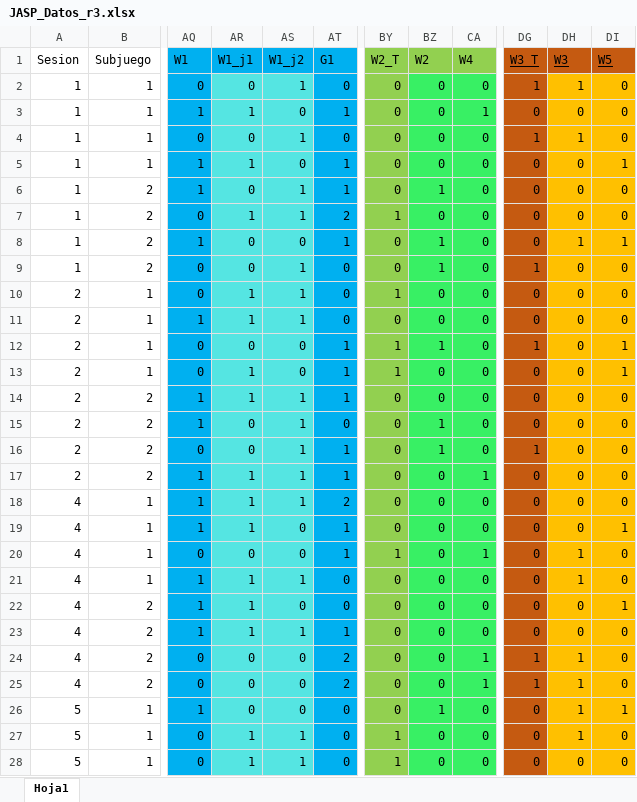
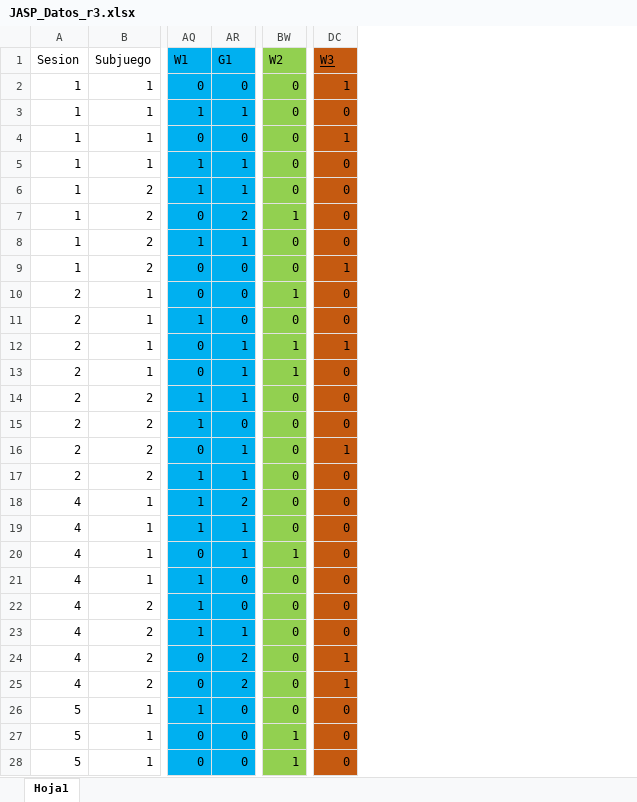
Before and after one commit to JaimeIsFar/Jaime_Lab25, an Excel workbook: Datos/JASP_Datos_r3.xlsx, sheet Hoja1, drawn as a sheet; only a part is shown, gaps mark what is left out; values as stored, in another font and other column widths than the file's, no borders; removed rows and columns are numbered as before the commit, all else as after; the diff covers the shown part only; the diff names each change by its address in the sheet, - before the commit and + after, or states it on an @@ line.

```diff
--- a/Datos/JASP_Datos_r3.xlsx (sheet Hoja1)
+++ b/Datos/JASP_Datos_r3.xlsx (sheet Hoja1)
-column AR (W1_j1), rows 2-28: 0 | 1 | 0 | 1 | 0 | 1 | 0 | 0 | 1 | 1 | 0 | 1 | 1 | 0 | 0 | 1 | 1 | 1 | 0 | 1 | 1 | 1 | 0 | 0 | 0 | 1 | 1
-column AS (W1_j2), rows 2-28: 1 | 0 | 1 | 0 | 1 | 1 | 0 | 1 | 1 | 1 | 0 | 0 | 1 | 1 | 1 | 1 | 1 | 0 | 0 | 1 | 0 | 1 | 0 | 0 | 0 | 1 | 1
-column BY (W2_T), rows 2-28: 0 | 0 | 0 | 0 | 0 | 1 | 0 | 0 | 1 | 0 | 1 | 1 | 0 | 0 | 0 | 0 | 0 | 0 | 1 | 0 | 0 | 0 | 0 | 0 | 0 | 1 | 1
-column CA (W4), rows 2-28: 0 | 1 | 0 | 0 | 0 | 0 | 0 | 0 | 0 | 0 | 0 | 0 | 0 | 0 | 0 | 1 | 0 | 0 | 1 | 0 | 0 | 0 | 1 | 1 | 0 | 0 | 0
-column DG (W3_T), rows 2-28: 1 | 0 | 1 | 0 | 0 | 0 | 0 | 1 | 0 | 0 | 1 | 0 | 0 | 0 | 1 | 0 | 0 | 0 | 0 | 0 | 0 | 0 | 1 | 1 | 0 | 0 | 0
-column DI (W5), rows 2-28: 0 | 0 | 0 | 1 | 0 | 0 | 1 | 0 | 0 | 0 | 1 | 1 | 0 | 0 | 0 | 0 | 0 | 1 | 0 | 0 | 1 | 0 | 0 | 0 | 1 | 0 | 0
-BW2:BW28 fill: #38F064
+BW2:BW28 fill: #92D050
-DC2:DC28 fill: #FFC000
+DC2:DC28 fill: #C55A11
-BW6 (W2): 1
+BW6 (W2): 0
-BW7 (W2): 0
+BW7 (W2): 1
-BW8:BW9 (W2): 1
+BW8:BW9 (W2): 0
-DC8 (W3): 1
+DC8 (W3): 0
-DC9 (W3): 0
+DC9 (W3): 1
-BW10 (W2): 0
+BW10 (W2): 1
-DC12 (W3): 0
+DC12 (W3): 1
-BW13 (W2): 0
+BW13 (W2): 1
-BW15:BW16 (W2): 1
+BW15:BW16 (W2): 0
-DC16 (W3): 0
+DC16 (W3): 1
-BW20 (W2): 0
+BW20 (W2): 1
-DC20:DC21 (W3): 1
+DC20:DC21 (W3): 0
-BW26 (W2): 1
+BW26 (W2): 0
-DC26:DC27 (W3): 1
+DC26:DC27 (W3): 0
-BW27:BW28 (W2): 0
+BW27:BW28 (W2): 1
```
Also changed, not shown: 77 edited cells and cell formats elsewhere in this sheet, formulas that keep their value, Datos/JASP_Datos.xlsx, 2 other files.
